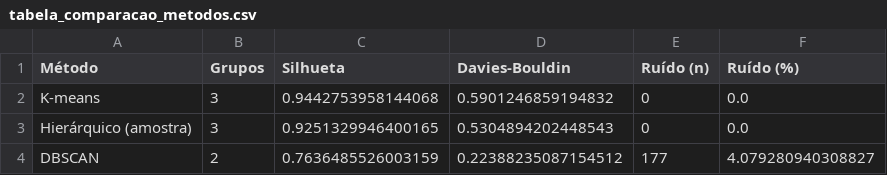
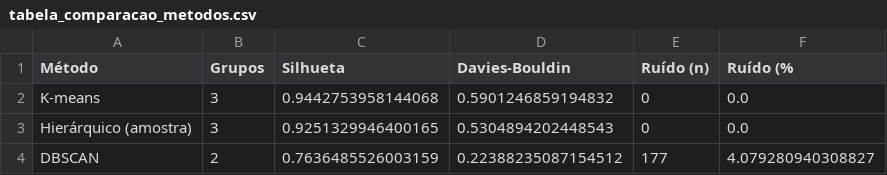
Before and after one commit to midnxghtpulse/customer-segmentation-monte-carlo, a CSV file: tabela_comparacao_metodos.csv, drawn as a sheet.

Commit message:
Update tabela_comparacao_metodos.csv

```diff
--- a/tabela_comparacao_metodos.csv
+++ b/tabela_comparacao_metodos.csv
@@ -1,2 +1,2 @@
-Método,Grupos,Silhueta,Davies-Bouldin,Ruído (n),Ruído (%)
+Método,Grupos,Silhueta,Davies-Bouldin,Ruído (n),Ruído (%
 K-means,3,0.9442753958144068,0.5901246859194832,0,0.0
```
